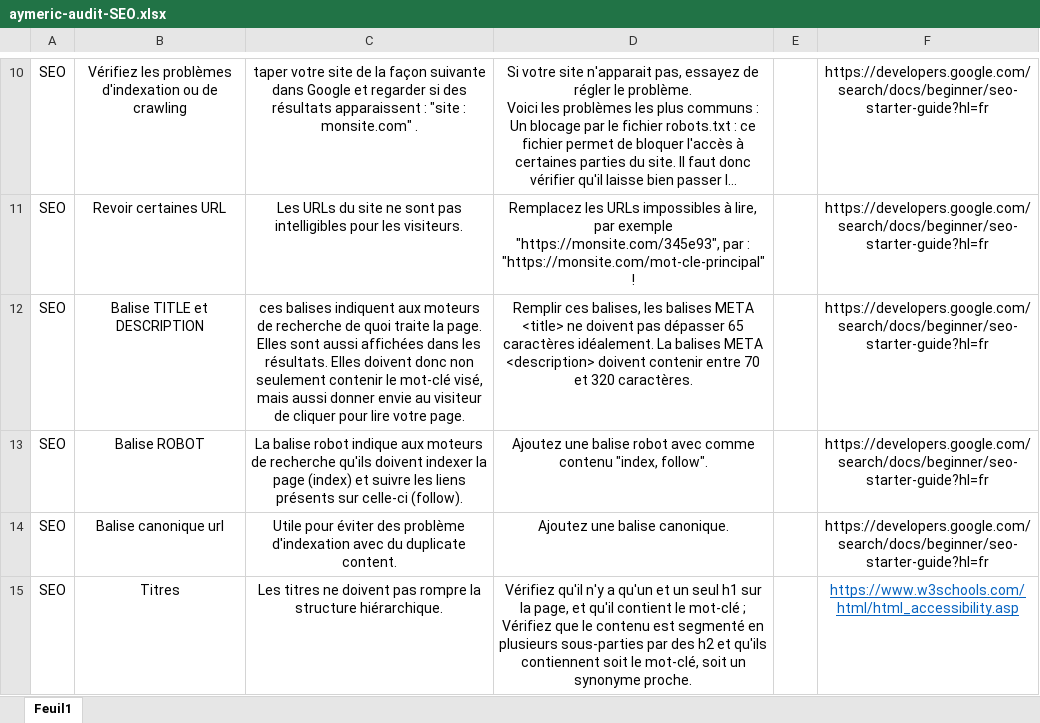
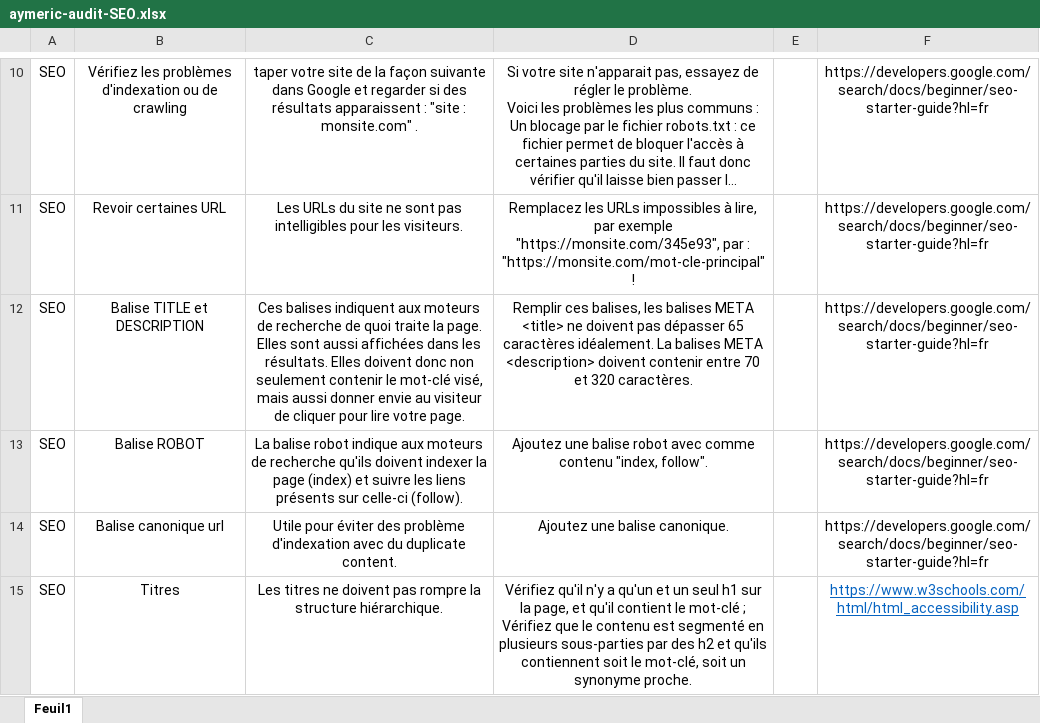
Before and after one commit to AymericSandoz/Projet_4_Open_Classrooms, an Excel workbook: annexe/aymeric-audit-SEO.xlsx, sheet Feuil1, drawn as a sheet; only a part is shown, gaps mark what is left out; long unchanged cells end in …; values as stored, in another font and other column widths than the file's, no borders; the diff covers the shown part only; the diff names each change by its address in the sheet, - before the commit and + after, or states it on an @@ line.

```diff
--- a/annexe/aymeric-audit-SEO.xlsx (sheet Feuil1)
+++ b/annexe/aymeric-audit-SEO.xlsx (sheet Feuil1)
-C12: ces balises indiquent…
+C12: Ces balises indiquent…
```
Also changed, not shown: 5 edited cells elsewhere in this sheet, 4 other files.
